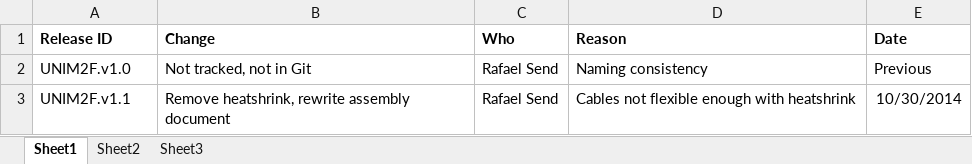
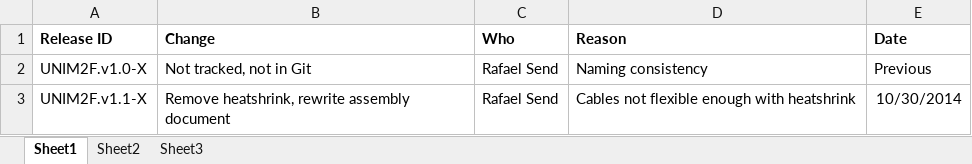
Before and after one commit to codeshelf/UNIM2F, an Excel workbook: UNIM2F.ECO.xlsx, sheet Sheet1, drawn as a sheet; values as stored, in another font and other column widths than the file's, no borders; the diff names each change by its address in the sheet, - before the commit and + after, or states it on an @@ line.

```diff
--- a/UNIM2F.ECO.xlsx (sheet Sheet1)
+++ b/UNIM2F.ECO.xlsx (sheet Sheet1)
-A2 (Release ID): UNIM2F.v1.0
+A2 (Release ID): UNIM2F.v1.0-X
-A3 (Release ID): UNIM2F.v1.1
+A3 (Release ID): UNIM2F.v1.1-X
```
Also changed, not shown: UNIM2F.BOM.xlsx.
